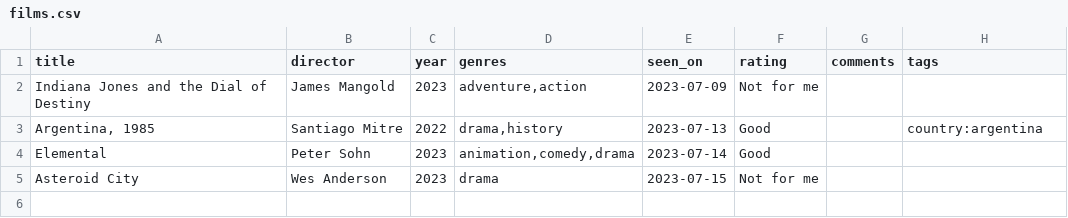
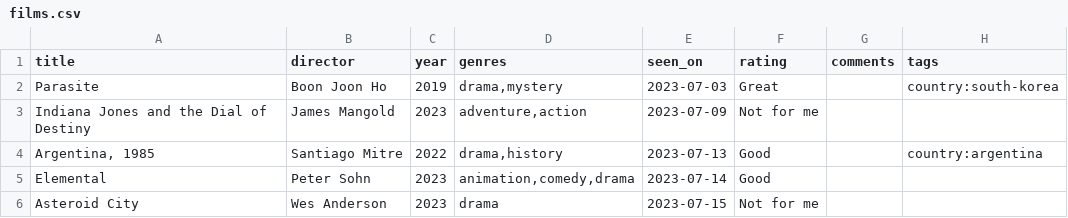
Before and after one commit to rfsan/collections, a CSV file: data/films.csv, drawn as a sheet; the diff names each change by its address in the sheet, - before the commit and + after, or states it on an @@ line.

Commit message:
Update films.csv

```diff
--- a/data/films.csv
+++ b/data/films.csv
+row 2: Parasite | Boon Joon Ho | 2019 | drama,mystery | 2023-07-03 | Great |  | country:south-korea
```
